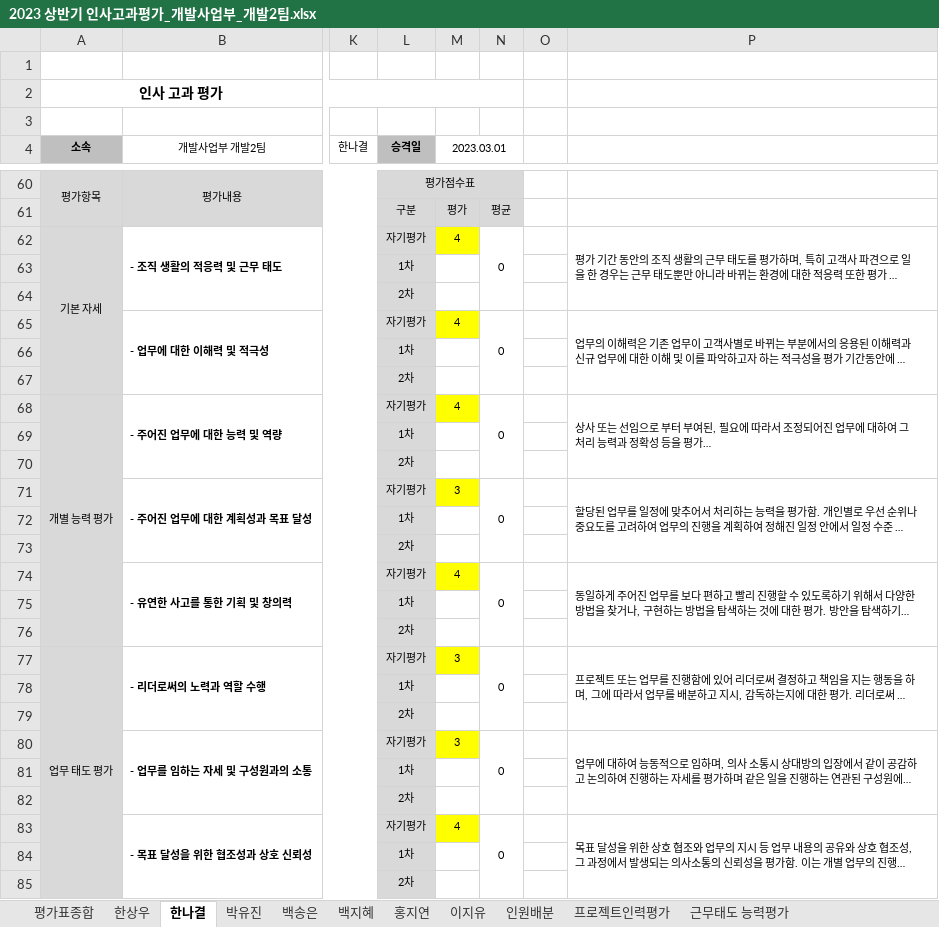
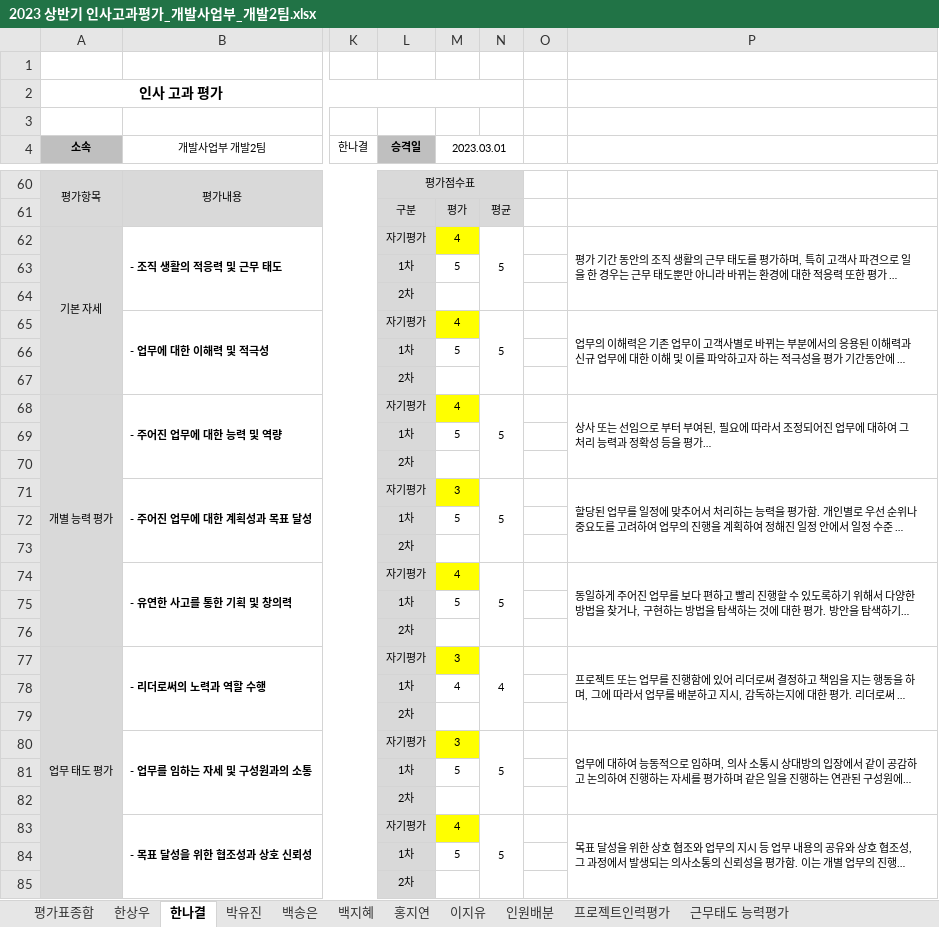
Before and after one commit to hsw8409/DevEnv, an Excel workbook: 02.팀원관리/01.인사고과평가/2023 상반기 인사고과평가_개발사업부_개발2팀.xlsx, sheet 한나결, drawn as a sheet; only a part is shown, gaps mark what is left out; long unchanged cells end in …; values as stored, in another font and other column widths than the file's, no borders; the diff covers the shown part only; the diff names each change by its address in the sheet, - before the commit and + after, or states it on an @@ line.

```diff
--- a/02.팀원관리/01.인사고과평가/2023 상반기 인사고과평가_개발사업부_개발2팀.xlsx (sheet 한나결)
+++ b/02.팀원관리/01.인사고과평가/2023 상반기 인사고과평가_개발사업부_개발2팀.xlsx (sheet 한나결)
-N62: 0
+N62: 5
-M63 (2023.03.01): (empty)
+M63 (2023.03.01): 5
-N65: 0
+N65: 5
-M66 (2023.03.01): (empty)
+M66 (2023.03.01): 5
-N68: 0
+N68: 5
-M69 (2023.03.01): (empty)
+M69 (2023.03.01): 5
-N71: 0
+N71: 5
-M72 (2023.03.01): (empty)
+M72 (2023.03.01): 5
-N74: 0
+N74: 5
-M75 (2023.03.01): (empty)
+M75 (2023.03.01): 5
-N77: 0
+N77: 4
-M78 (2023.03.01): (empty)
+M78 (2023.03.01): 4
-N80: 0
+N80: 5
-M81 (2023.03.01): (empty)
+M81 (2023.03.01): 5
-N83: 0
+N83: 5
-M84 (2023.03.01): (empty)
+M84 (2023.03.01): 5
```
Also changed, not shown: 7 edited cells elsewhere in this sheet, sheet 근무태도 능력평가, sheet 백지혜, sheet 이지유, sheet 홍지연, sheet 박유진, sheet 백송은, 1 more sheet, 02.팀원관리/00.프로젝트평가/2023_상반기/개발사업부_인력 평가_2023_상반기_엘푸드시스템 운영유지보수.xlsx, 5 other files.
